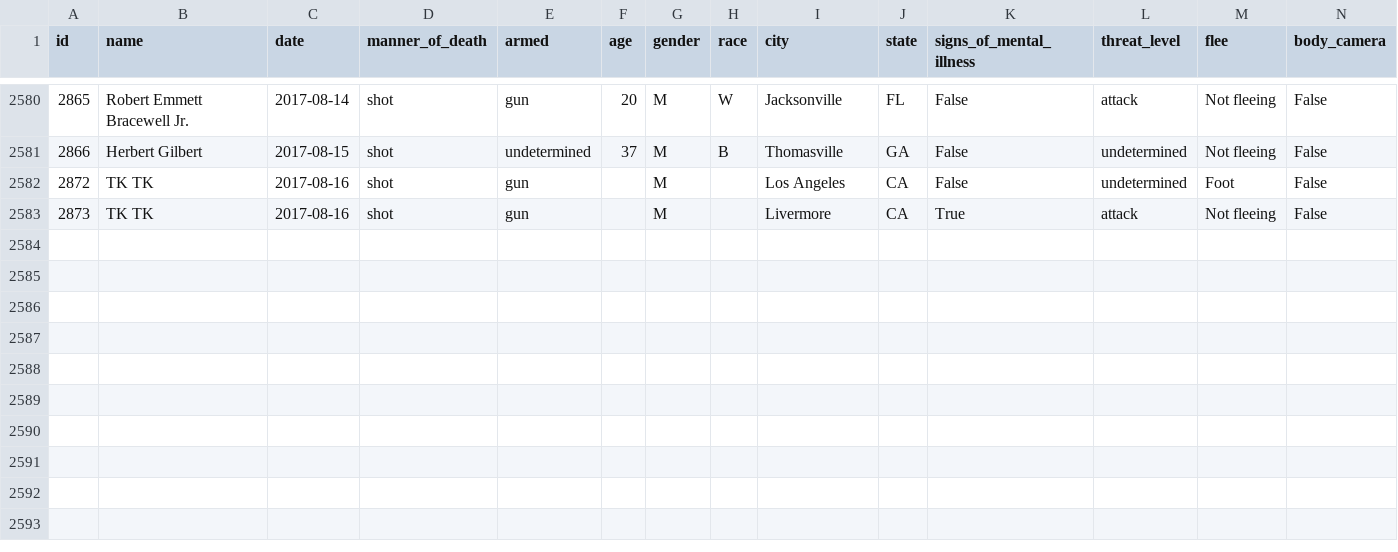
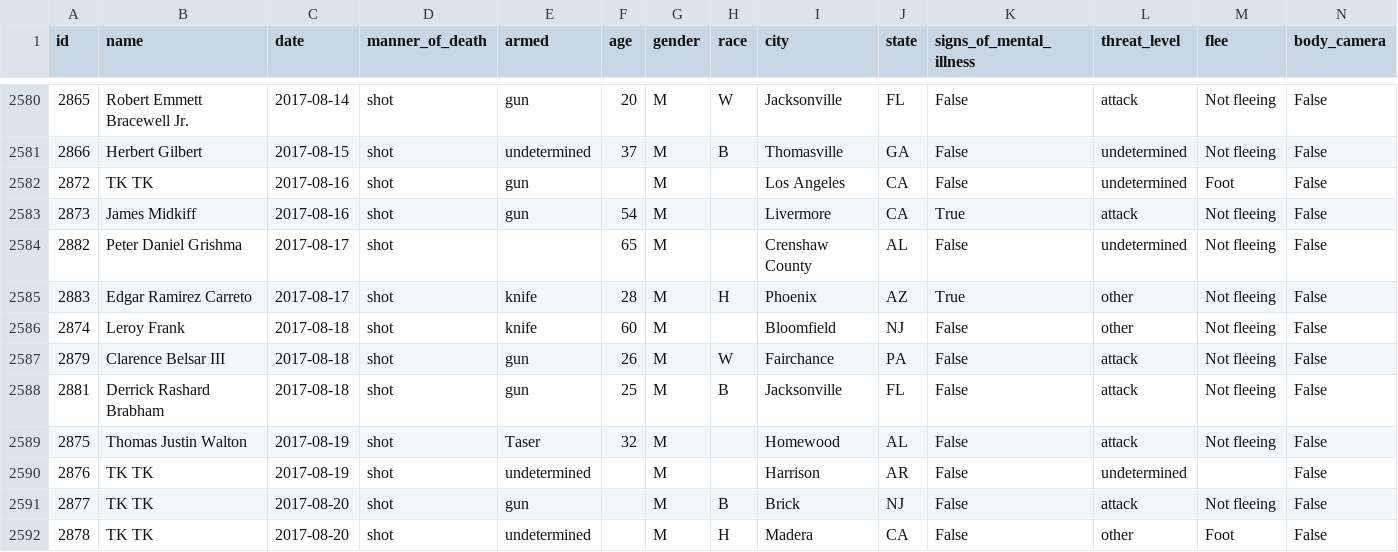
Before and after one commit to washingtonpost/data-police-shootings, a CSV file: fatal-police-shootings-data.csv, drawn as a sheet; only a part is shown, gaps mark what is left out.

Commit message:
2591 people have been shot and killed by police since Jan. 1, 2015.

```diff
--- a/fatal-police-shootings-data.csv
+++ b/fatal-police-shootings-data.csv
@@ -2582,2 +2582,11 @@ id,name,date,manner_of_death,armed,age,gender,race,city,state,signs_of_mental_il
 2872,TK TK,2017-08-16,shot,gun,,M,,Los Angeles,CA,False,undetermined,Foot,False
-2873,TK TK,2017-08-16,shot,gun,,M,,Livermore,CA,True,attack,Not fleeing,False
+2873,James Midkiff,2017-08-16,shot,gun,54,M,,Livermore,CA,True,attack,Not fleeing,False
+2882,Peter Daniel Grishma,2017-08-17,shot,,65,M,,Crenshaw County,AL,False,undetermined,Not fleeing,False
+2883,Edgar Ramirez Carreto,2017-08-17,shot,knife,28,M,H,Phoenix,AZ,True,other,Not fleeing,False
+2874,Leroy Frank,2017-08-18,shot,knife,60,M,,Bloomfield,NJ,False,other,Not fleeing,False
+2879,Clarence Belsar III,2017-08-18,shot,gun,26,M,W,Fairchance,PA,False,attack,Not fleeing,False
+2881,Derrick Rashard Brabham,2017-08-18,shot,gun,25,M,B,Jacksonville,FL,False,attack,Not fleeing,False
+2875,Thomas Justin Walton,2017-08-19,shot,Taser,32,M,,Homewood,AL,False,attack,Not fleeing,False
+2876,TK TK,2017-08-19,shot,undetermined,,M,,Harrison,AR,False,undetermined,,False
+2877,TK TK,2017-08-20,shot,gun,,M,B,Brick,NJ,False,attack,Not fleeing,False
+2878,TK TK,2017-08-20,shot,undetermined,,M,H,Madera,CA,False,other,Foot,False
```
